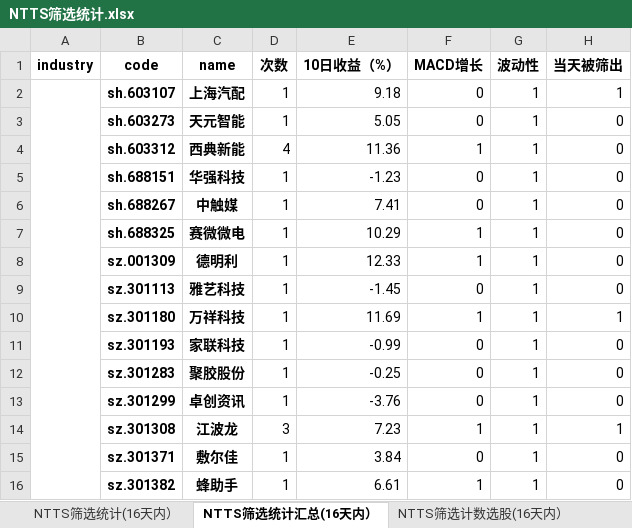
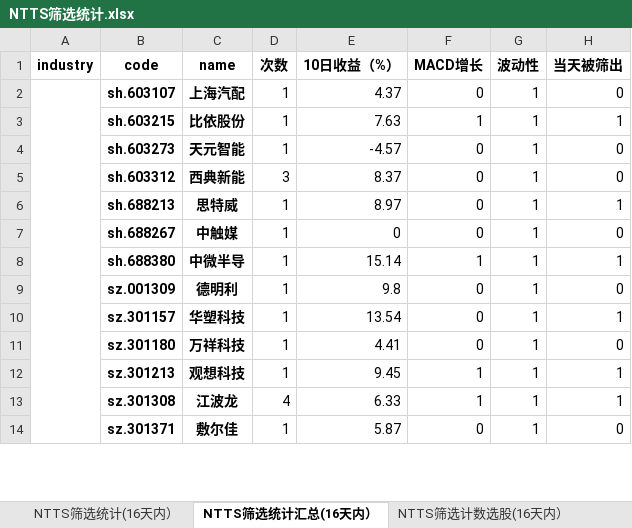
Before and after one commit to wusuaya/ever, an Excel workbook: NTTS筛选统计.xlsx, sheet NTTS筛选统计汇总(16天内）, drawn as a sheet; only a part is shown; values as stored, in another font and other column widths than the file's, no borders; removed rows and columns are numbered as before the commit, all else as after; the diff covers the shown part only; the diff names each change by its address in the sheet, - before the commit and + after, or states it on an @@ line.

```diff
--- a/NTTS筛选统计.xlsx (sheet NTTS筛选统计汇总(16天内）)
+++ b/NTTS筛选统计.xlsx (sheet NTTS筛选统计汇总(16天内）)
-E2 (10日收益（%）): 9.18
+E2 (10日收益（%）): 4.37
-H2 (当天被筛出): 1
+H2 (当天被筛出): 0
+row 3:  | sh.603215 | 比依股份 | 1 | 7.63 | 1 | 1 | 1
-E4 (10日收益（%）): 5.05
+E4 (10日收益（%）): -4.57
-D5 (次数): 4
+D5 (次数): 3
-E5 (10日收益（%）): 11.36
+E5 (10日收益（%）): 8.37
-F5 (MACD增长): 1
+F5 (MACD增长): 0
-row 5:  | sh.688151 | 华强科技 | 1 | -1.23 | 0 | 1 | 0
+row 6:  | sh.688213 | 思特威 | 1 | 8.97 | 0 | 1 | 1
-E7 (10日收益（%）): 7.41
+E7 (10日收益（%）): 0
-row 7:  | sh.688325 | 赛微微电 | 1 | 10.29 | 1 | 1 | 0
+row 8:  | sh.688380 | 中微半导 | 1 | 15.14 | 1 | 1 | 1
-E9 (10日收益（%）): 12.33
+E9 (10日收益（%）): 9.8
-F9 (MACD增长): 1
+F9 (MACD增长): 0
-B10 (code): sz.301113
+B10 (code): sz.301157
-C10 (name): 雅艺科技
+C10 (name): 华塑科技
-E10 (10日收益（%）): -1.45
+E10 (10日收益（%）): 13.54
-H10 (当天被筛出): 0
+H10 (当天被筛出): 1
-E11 (10日收益（%）): 11.69
+E11 (10日收益（%）): 4.41
-F11 (MACD增长): 1
+F11 (MACD增长): 0
-H11 (当天被筛出): 1
+H11 (当天被筛出): 0
-row 11:  | sz.301193 | 家联科技 | 1 | -0.99 | 0 | 1 | 0
-row 12:  | sz.301283 | 聚胶股份 | 1 | -0.25 | 0 | 1 | 0
-row 13:  | sz.301299 | 卓创资讯 | 1 | -3.76 | 0 | 1 | 0
+row 12:  | sz.301213 | 观想科技 | 1 | 9.45 | 1 | 1 | 1
-D13 (次数): 3
+D13 (次数): 4
-E13 (10日收益（%）): 7.23
+E13 (10日收益（%）): 6.33
-E14 (10日收益（%）): 3.84
+E14 (10日收益（%）): 5.87
-row 16:  | sz.301382 | 蜂助手 | 1 | 6.61 | 1 | 1 | 0
```
Also changed, not shown: 14 added rows, 38 removed rows, 114 edited cells and merged cells elsewhere in this sheet, sheet 策略叠加统计（2024-12-23), sheet NTTS筛选统计(16天内）, sheet NTTS筛选行业统计(16天内）, sheet NTTS筛选计数选股(16天内）, other sheet tabs.
